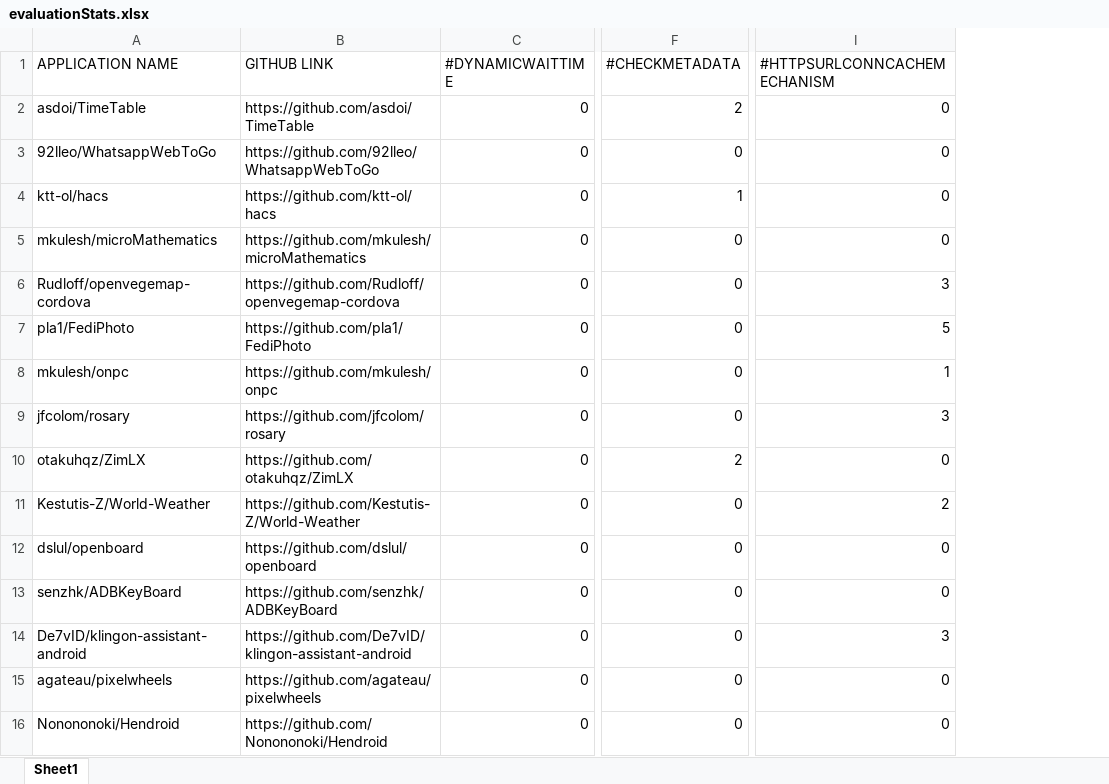
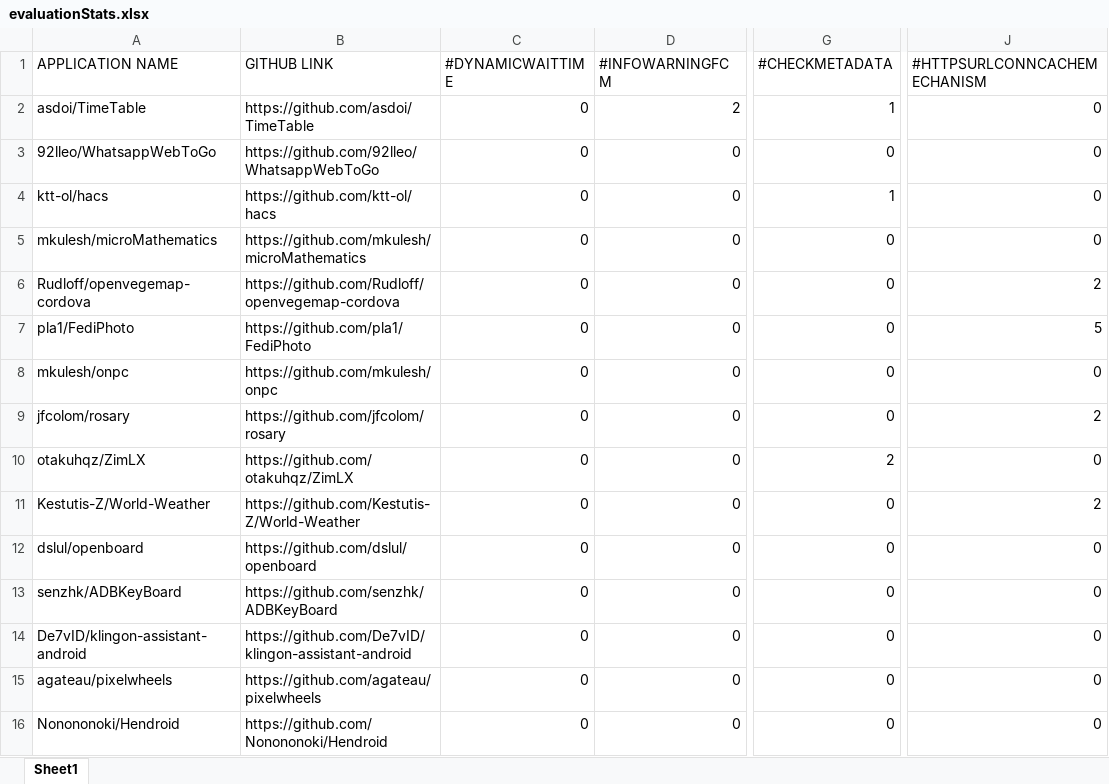
Before and after one commit to sr-lab/EcoAndroid, an Excel workbook: scripts/evaluationStats.xlsx, sheet Sheet1, drawn as a sheet; only a part is shown, gaps mark what is left out; values as stored, in another font and other column widths than the file's, no cell formats; addresses are those after the commit; the diff names each change by its address in the sheet, - before the commit and + after, or states it on an @@ line.

```diff
--- a/scripts/evaluationStats.xlsx (sheet Sheet1)
+++ b/scripts/evaluationStats.xlsx (sheet Sheet1)
+column D (#INFOWARNINGFCM), rows 2-16: 2 | 0 | 0 | 0 | 0 | 0 | 0 | 0 | 0 | 0 | 0 | 0 | 0 | 0 | 0
-G2 (#CHECKMETADATA): 2
+G2 (#CHECKMETADATA): 1
-J6 (#HTTPSURLCONNCACHEMECHANISM): 3
+J6 (#HTTPSURLCONNCACHEMECHANISM): 2
-J8 (#HTTPSURLCONNCACHEMECHANISM): 1
+J8 (#HTTPSURLCONNCACHEMECHANISM): 0
-J9 (#HTTPSURLCONNCACHEMECHANISM): 3
+J9 (#HTTPSURLCONNCACHEMECHANISM): 2
-J14 (#HTTPSURLCONNCACHEMECHANISM): 3
+J14 (#HTTPSURLCONNCACHEMECHANISM): 0
```
Also changed, not shown: cell formats, 19 other files.
